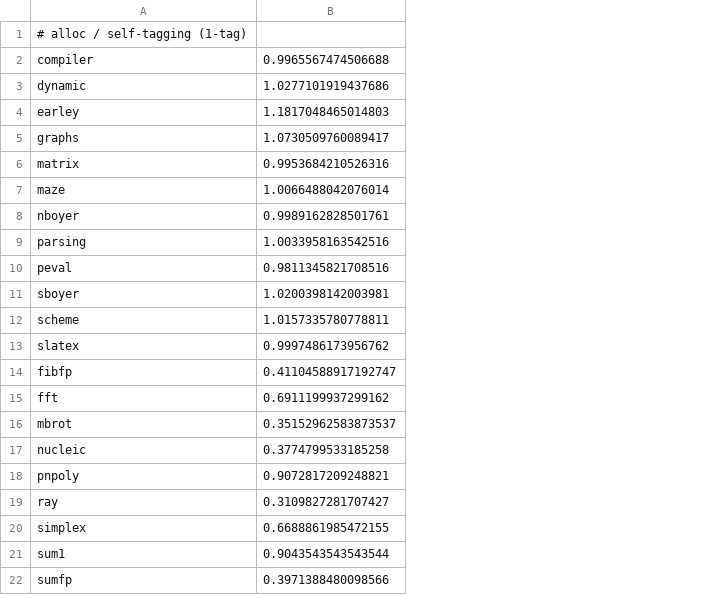
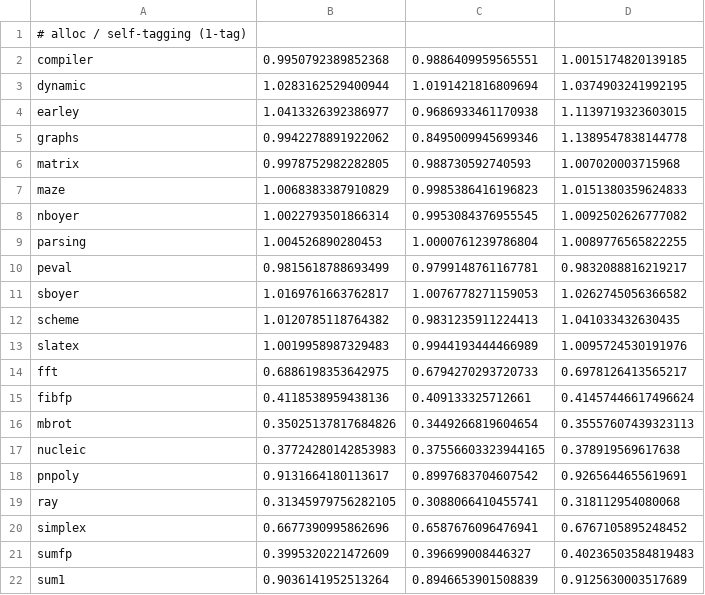
Before and after one commit to manuel-serrano/fst-artifact, a CSV file: plot.redrock/bigloo_time_alloc_redrock.csv, drawn as a sheet; removed rows and columns are numbered as before the commit, all else as after; the diff names each change by its address in the sheet, - before the commit and + after, or states it on an @@ line.

```diff
--- a/plot.redrock/bigloo_time_alloc_redrock.csv
+++ b/plot.redrock/bigloo_time_alloc_redrock.csv
-column B, rows 2-14: 0.9965567474506688 | 1.0277101919437686 | 1.1817048465014803 | 1.0730509760089417 | 0.9953684210526316 | 1.0066488042076014 | 0.9989162828501761 | 1.0033958163542516 | 0.9811345821708516 | 1.0200398142003981 | 1.0157335780778811 | 0.9997486173956762 | 0.41104588917192747; rows 16-21: 0.35152962583873537 | 0.3774799533185258 | 0.9072817209248821 | 0.3109827281707427 | 0.6688861985472155 | 0.9043543543543544
+column B, rows 2-13: 0.9950792389852368 | 1.0283162529400944 | 1.0413326392386977 | 0.9942278891922062 | 0.9978752982282805 | 1.0068383387910829 | 1.0022793501866314 | 1.004526890280453 | 0.9815618788693499 | 1.0169761663762817 | 1.0120785118764382 | 1.0019958987329483; rows 15-20: 0.4118538959438136 | 0.35025137817684826 | 0.37724280142853983 | 0.9131664180113617 | 0.31345979756282105 | 0.6677390995862696; row 22: 0.9036141952513264
+column C, rows 2-13: 0.9886409959565551 | 1.0191421816809694 | 0.9686933461170938 | 0.8495009945699346 | 0.988730592740593 | 0.9985386416196823 | 0.9953084376955545 | 1.0000761239786804 | 0.9799148761167781 | 1.0076778271159053 | 0.9831235911224413 | 0.9944193444466989; rows 15-20: 0.409133325712661 | 0.3449266819604654 | 0.37556603323944165 | 0.8997683704607542 | 0.3088066410455741 | 0.6587676096476941; row 22: 0.8946653901508839
+column D, rows 2-13: 1.0015174820139185 | 1.0374903241992195 | 1.1139719323603015 | 1.1389547838144778 | 1.007020003715968 | 1.0151380359624833 | 1.0092502626777082 | 1.0089776565822255 | 0.9832088816219217 | 1.0262745056366582 | 1.041033432630435 | 1.0095724530191976; rows 15-20: 0.41457446617496624 | 0.35557607439323113 | 0.378919569617638 | 0.9265644655619691 | 0.318112954080068 | 0.6767105895248452; row 22: 0.9125630003517689
@@ row 15 moved to row 14: fft @@
@@ row 22 moved to row 21: sumfp @@
```
Also changed, not shown: plot.redrock/bigloo_branch_redrock.csv, plot.redrock/bigloo_time_mantissa_redrock.csv, 14 other files.
